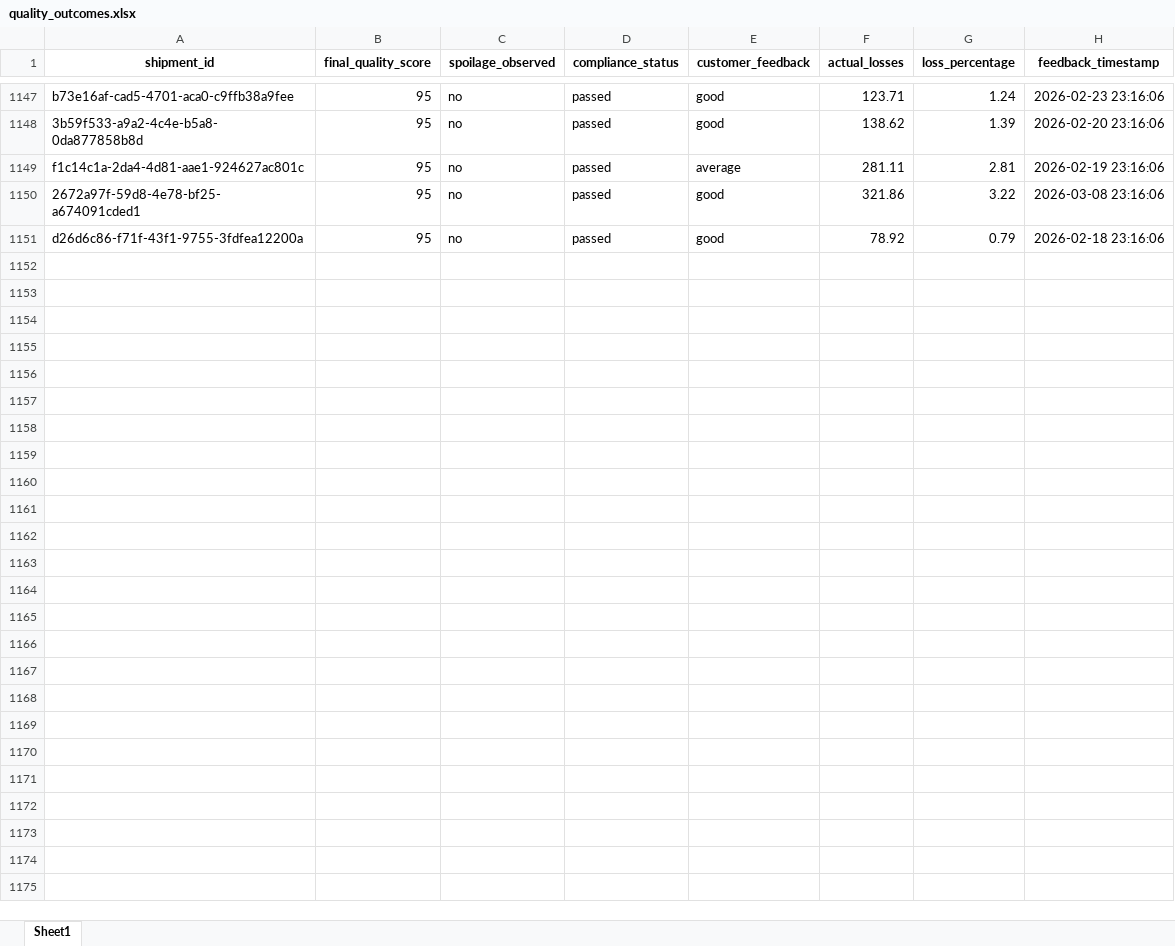
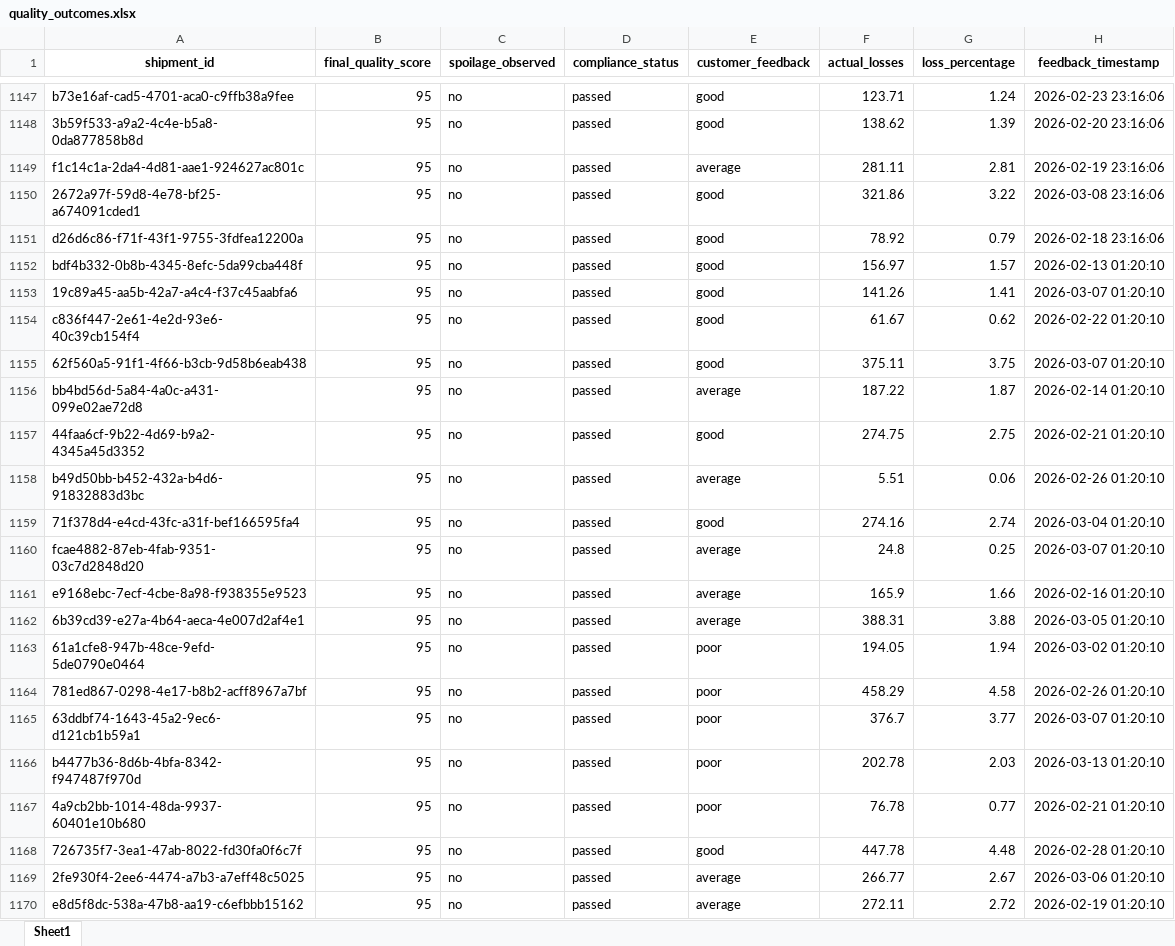
Before and after one commit to KavyaKunchaparthi/cold-chain-data-generator, an Excel workbook: quality_outcomes.xlsx, sheet Sheet1, drawn as a sheet; only a part is shown, gaps mark what is left out; values as stored, in another font and other column widths than the file's, no borders; the diff covers the shown part only; the diff names each change by its address in the sheet, - before the commit and + after, or states it on an @@ line.

```diff
--- a/quality_outcomes.xlsx (sheet Sheet1)
+++ b/quality_outcomes.xlsx (sheet Sheet1)
+row 1152: bdf4b332-0b8b-4345-8efc-5da99cba448f | 95 | no | passed | good | 156.97 | 1.57 | 2026-02-13 01:20:10
+row 1153: 19c89a45-aa5b-42a7-a4c4-f37c45aabfa6 | 95 | no | passed | good | 141.26 | 1.41 | 2026-03-07 01:20:10
+row 1154: c836f447-2e61-4e2d-93e6-40c39cb154f4 | 95 | no | passed | good | 61.67 | 0.62 | 2026-02-22 01:20:10
+row 1155: 62f560a5-91f1-4f66-b3cb-9d58b6eab438 | 95 | no | passed | good | 375.11 | 3.75 | 2026-03-07 01:20:10
+row 1156: bb4bd56d-5a84-4a0c-a431-099e02ae72d8 | 95 | no | passed | average | 187.22 | 1.87 | 2026-02-14 01:20:10
+row 1157: 44faa6cf-9b22-4d69-b9a2-4345a45d3352 | 95 | no | passed | good | 274.75 | 2.75 | 2026-02-21 01:20:10
+row 1158: b49d50bb-b452-432a-b4d6-91832883d3bc | 95 | no | passed | average | 5.51 | 0.06 | 2026-02-26 01:20:10
+row 1159: 71f378d4-e4cd-43fc-a31f-bef166595fa4 | 95 | no | passed | good | 274.16 | 2.74 | 2026-03-04 01:20:10
+row 1160: fcae4882-87eb-4fab-9351-03c7d2848d20 | 95 | no | passed | average | 24.8 | 0.25 | 2026-03-07 01:20:10
+row 1161: e9168ebc-7ecf-4cbe-8a98-f938355e9523 | 95 | no | passed | average | 165.9 | 1.66 | 2026-02-16 01:20:10
+row 1162: 6b39cd39-e27a-4b64-aeca-4e007d2af4e1 | 95 | no | passed | average | 388.31 | 3.88 | 2026-03-05 01:20:10
+row 1163: 61a1cfe8-947b-48ce-9efd-5de0790e0464 | 95 | no | passed | poor | 194.05 | 1.94 | 2026-03-02 01:20:10
+row 1164: 781ed867-0298-4e17-b8b2-acff8967a7bf | 95 | no | passed | poor | 458.29 | 4.58 | 2026-02-26 01:20:10
+row 1165: 63ddbf74-1643-45a2-9ec6-d121cb1b59a1 | 95 | no | passed | poor | 376.7 | 3.77 | 2026-03-07 01:20:10
+row 1166: b4477b36-8d6b-4bfa-8342-f947487f970d | 95 | no | passed | poor | 202.78 | 2.03 | 2026-03-13 01:20:10
+row 1167: 4a9cb2bb-1014-48da-9937-60401e10b680 | 95 | no | passed | poor | 76.78 | 0.77 | 2026-02-21 01:20:10
+row 1168: 726735f7-3ea1-47ab-8022-fd30fa0f6c7f | 95 | no | passed | good | 447.78 | 4.48 | 2026-02-28 01:20:10
+row 1169: 2fe930f4-2ee6-4474-a7b3-a7eff48c5025 | 95 | no | passed | average | 266.77 | 2.67 | 2026-03-06 01:20:10
+row 1170: e8d5f8dc-538a-47b8-aa19-c6efbbb15162 | 95 | no | passed | average | 272.11 | 2.72 | 2026-02-19 01:20:10
```
Also changed, not shown: 31 added rows elsewhere in this sheet, decision_log.xlsx, events.xlsx, 2 other files.
